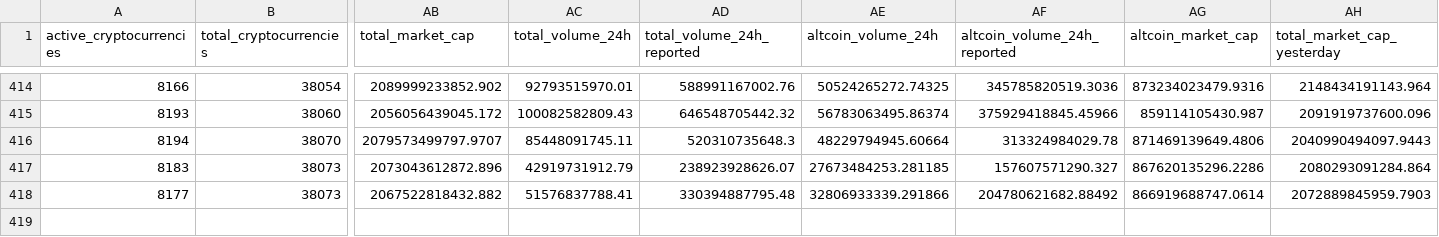
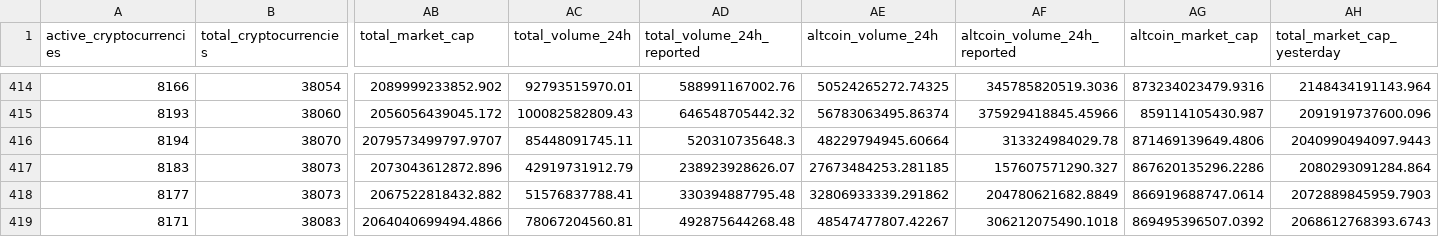
Before and after one commit to jorickdefraine/cmc-quotes-fetcher, a CSV file: data.csv, drawn as a sheet; only a part is shown, gaps mark what is left out; rows hold the shown columns only; the diff names each change by its address in the sheet, - before the commit and + after, or states it on an @@ line.

```diff
--- a/data.csv
+++ b/data.csv
-AE418 (altcoin_volume_24h): 32806933339.291866
+AE418 (altcoin_volume_24h): 32806933339.291862
-AF418 (altcoin_volume_24h_reported): 204780621682.88492
+AF418 (altcoin_volume_24h_reported): 204780621682.8849
+row 419: 8171 | 38083 | 2064040699494.4866 | 78067204560.81 | 492875644268.48 | 48547477807.42267 | 306212075490.1018 | 869495396507.0392 | 2068612768393.6743
```
